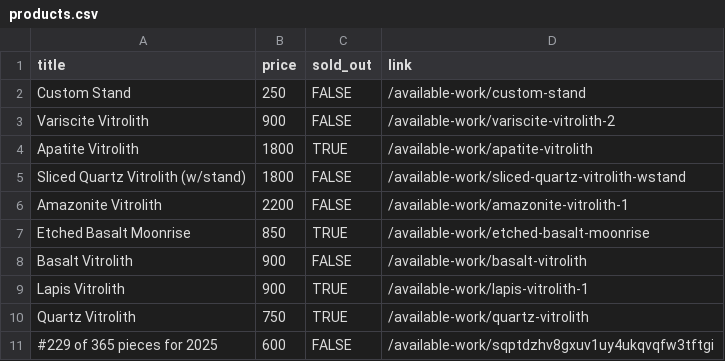
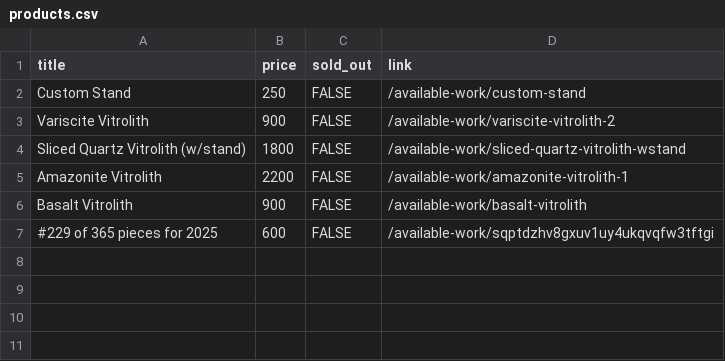
Before and after one commit to hadley/available-work, a CSV file: products.csv, drawn as a sheet; the diff names each change by its address in the sheet, - before the commit and + after, or states it on an @@ line.

Commit message:
https://github.com/hadley/available-work/actions/runs/17162958507

```diff
--- a/products.csv
+++ b/products.csv
-row 4: Apatite Vitrolith | 1800 | TRUE | /available-work/apatite-vitrolith
-row 7: Etched Basalt Moonrise | 850 | TRUE | /available-work/etched-basalt-moonrise
-row 9: Lapis Vitrolith | 900 | TRUE | /available-work/lapis-vitrolith-1
-row 10: Quartz Vitrolith | 750 | TRUE | /available-work/quartz-vitrolith
```
